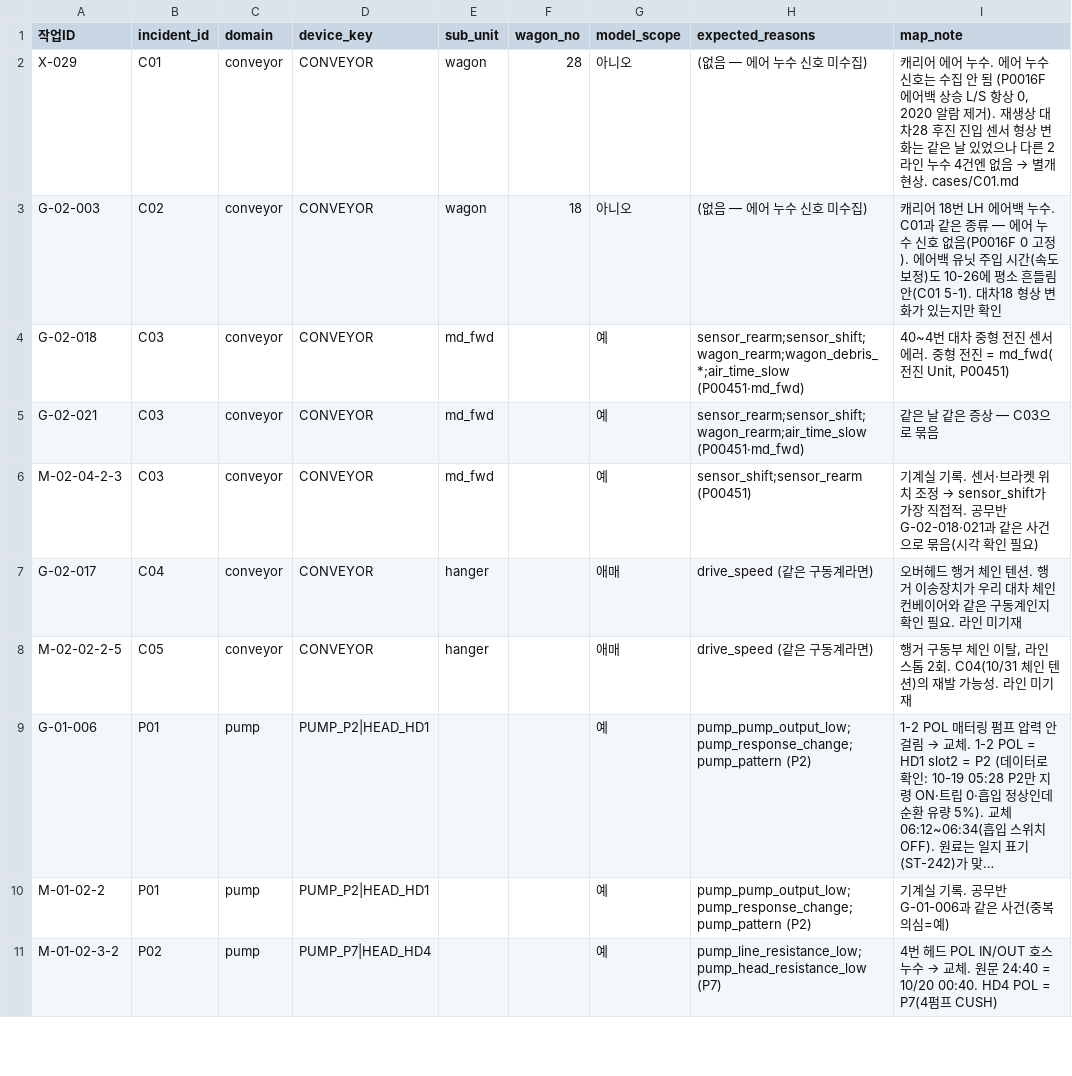
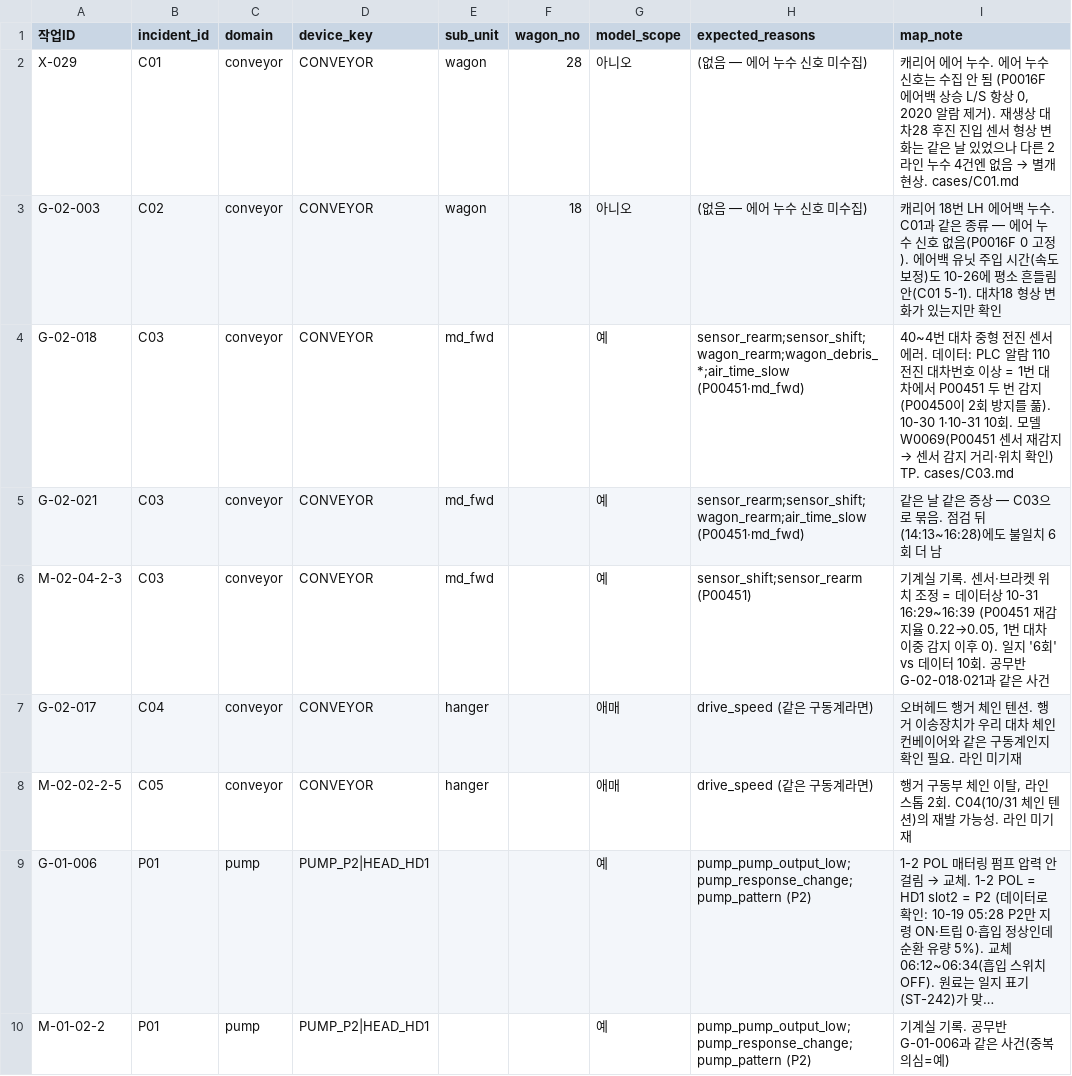
Before and after one commit to JeonJae02/KTA_Train, a CSV file: model_review_1103/warning/actions/action_map.csv, drawn as a sheet; only a part is shown; the shorter side is filled out with more unchanged rows; long unchanged cells end in ….

Commit message:
Update incident labels and action mappings for conveyor system
- Modified labels_incidents.csv to include detailed incident descriptions and adjustments for sensor readings and actions taken.
- Updated action_map.csv to reflect changes in incident handling, particularly for sensor errors and air leakage issues.
- Revised actions_conveyor.csv to ensure consistency in incident reporting and action descriptions, including clarifications on sensor errors and corrective measures.
- Added new section in the documentation to address the handling of sensor re-detection for the first conveyor unit, outlining necessary adjustments to the PLC logic and sensor thresholds.

```diff
--- a/model_review_1103/warning/actions/action_map.csv
+++ b/model_review_1103/warning/actions/action_map.csv
@@ -3,5 +3,5 @@ X-029,C01,conveyor,CONVEYOR,wagon,28,아니오,(없음 — 에어 누수 신호
 G-02-003,C02,conveyor,CONVEYOR,wagon,18,아니오,(없음 — 에어 누수 신호 미수집),캐리어 18번 LH 에어백 누수. C01과 같은 종류 — 에어 누수 신호 없음(P0016F 0 고정). 에어백 유닛 주입 시간(속도 보정)도 10-26에 평소 흔들림 안(C01 5-1). 대차18 형상 변화가 있는지만 확인
-G-02-018,C03,conveyor,CONVEYOR,md_fwd,,예,sensor_rearm;sensor_shift;wagon_rearm;wagon_debris_*;air_time_slow (P00451·md_fwd),"40~4번 대차 중형 전진 센서 에러. 중형 전진 = md_fwd(전진 Unit, P00451)"
-G-02-021,C03,conveyor,CONVEYOR,md_fwd,,예,sensor_rearm;sensor_shift;wagon_rearm;air_time_slow (P00451·md_fwd),같은 날 같은 증상 — C03으로 묶음
-M-02-04-2-3,C03,conveyor,CONVEYOR,md_fwd,,예,sensor_shift;sensor_rearm (P00451),기계실 기록. 센서·브라켓 위치 조정 → sensor_shift가 가장 직접적. 공무반 G-02-018·021과 같은 사건으로 묶음(시각 확인 필요)
+G-02-018,C03,conveyor,CONVEYOR,md_fwd,,예,sensor_rearm;sensor_shift;wagon_rearm;wagon_debris_*;air_time_slow (P00451·md_fwd),40~4번 대차 중형 전진 센서 에러. 데이터: PLC 알람 110 전진 대차번호 이상 = 1번 대차에서 P00451 두 번 감지(P00450이 2회 방지를 풂). 10-30 1·10-31 10회. 모델 W0069(P00451 센서 재감지 → 센서 감지 거리·위치 확인) TP. cases/C03.md
+G-02-021,C03,conveyor,CONVEYOR,md_fwd,,예,sensor_rearm;sensor_shift;wagon_rearm;air_time_slow (P00451·md_fwd),같은 날 같은 증상 — C03으로 묶음. 점검 뒤(14:13~16:28)에도 불일치 6회 더 남
+M-02-04-2-3,C03,conveyor,CONVEYOR,md_fwd,,예,sensor_shift;sensor_rearm (P00451),"기계실 기록. 센서·브라켓 위치 조정 = 데이터상 10-31 16:29~16:39 (P00451 재감지율 0.22→0.05, 1번 대차 이중 감지 이후 0). 일지 '6회' vs 데이터 10회. 공무반 G-02-018·021과 같은 사건"
 G-02-017,C04,conveyor,CONVEYOR,hanger,,애매,drive_speed (같은 구동계라면),오버헤드 행거 체인 텐션. 행거 이송장치가 우리 대차 체인 컨베이어와 같은 구동계인지 확인 필요. 라인 미기재
```
Also changed, not shown: model_review_1103/con_check/labels_episodes.csv, model_review_1103/con_check/labels_incidents.csv, 6 other files.
